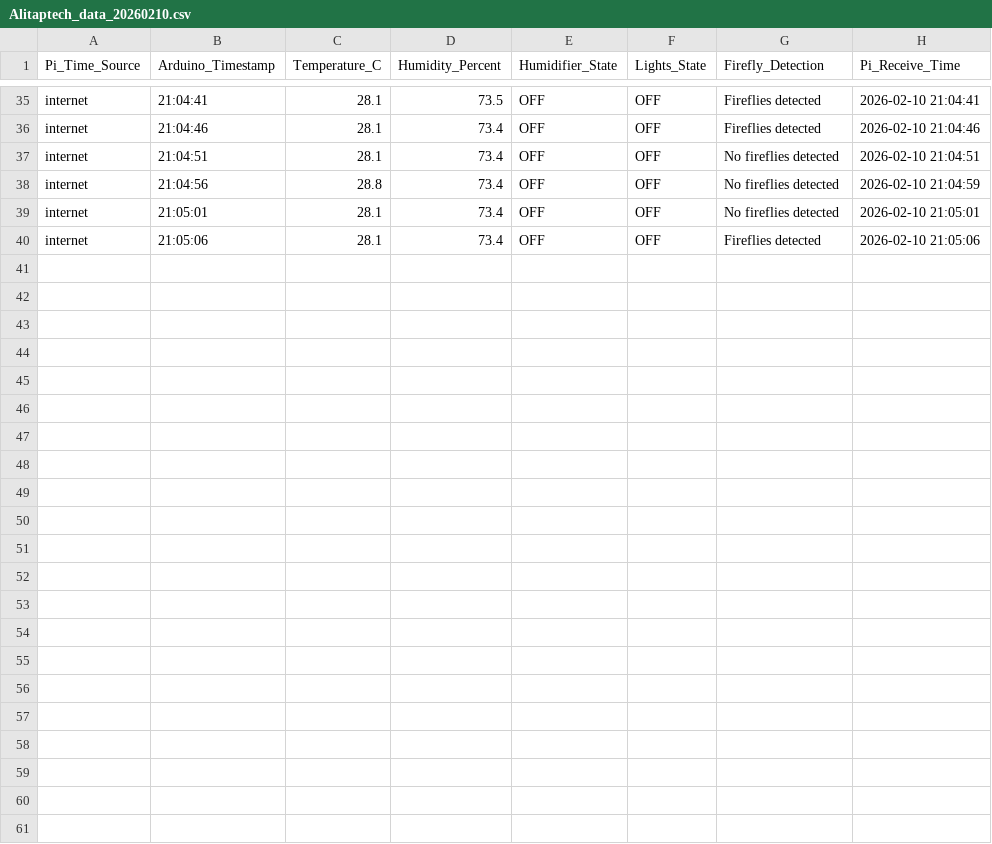
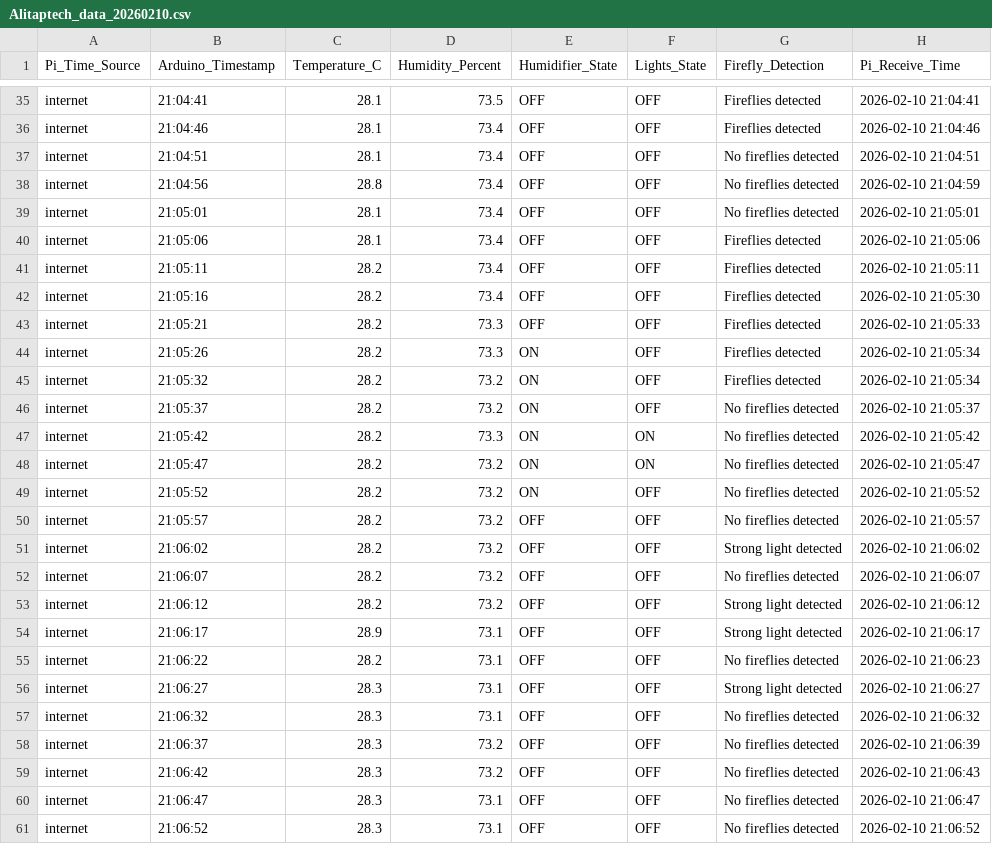
Before and after one commit to Alitaptech/firefly-data, a CSV file: data/Alitaptech_data_20260210.csv, drawn as a sheet; only a part is shown, gaps mark what is left out.

Commit message:
Data update 2026-02-10 21:06:57 - 1 file(s) changed

```diff
--- a/data/Alitaptech_data_20260210.csv
+++ b/data/Alitaptech_data_20260210.csv
@@ -40 +40,22 @@ internet,21:05:01,28.1,73.4,OFF,OFF,No fireflies detected,2026-02-10 21:05:01
 internet,21:05:06,28.1,73.4,OFF,OFF,Fireflies detected,2026-02-10 21:05:06
+internet,21:05:11,28.2,73.4,OFF,OFF,Fireflies detected,2026-02-10 21:05:11
+internet,21:05:16,28.2,73.4,OFF,OFF,Fireflies detected,2026-02-10 21:05:30
+internet,21:05:21,28.2,73.3,OFF,OFF,Fireflies detected,2026-02-10 21:05:33
+internet,21:05:26,28.2,73.3,ON,OFF,Fireflies detected,2026-02-10 21:05:34
+internet,21:05:32,28.2,73.2,ON,OFF,Fireflies detected,2026-02-10 21:05:34
+internet,21:05:37,28.2,73.2,ON,OFF,No fireflies detected,2026-02-10 21:05:37
+internet,21:05:42,28.2,73.3,ON,ON,No fireflies detected,2026-02-10 21:05:42
+internet,21:05:47,28.2,73.2,ON,ON,No fireflies detected,2026-02-10 21:05:47
+internet,21:05:52,28.2,73.2,ON,OFF,No fireflies detected,2026-02-10 21:05:52
+internet,21:05:57,28.2,73.2,OFF,OFF,No fireflies detected,2026-02-10 21:05:57
+internet,21:06:02,28.2,73.2,OFF,OFF,Strong light detected,2026-02-10 21:06:02
+internet,21:06:07,28.2,73.2,OFF,OFF,No fireflies detected,2026-02-10 21:06:07
+internet,21:06:12,28.2,73.2,OFF,OFF,Strong light detected,2026-02-10 21:06:12
+internet,21:06:17,28.9,73.1,OFF,OFF,Strong light detected,2026-02-10 21:06:17
+internet,21:06:22,28.2,73.1,OFF,OFF,No fireflies detected,2026-02-10 21:06:23
+internet,21:06:27,28.3,73.1,OFF,OFF,Strong light detected,2026-02-10 21:06:27
+internet,21:06:32,28.3,73.1,OFF,OFF,No fireflies detected,2026-02-10 21:06:32
+internet,21:06:37,28.3,73.2,OFF,OFF,No fireflies detected,2026-02-10 21:06:39
+internet,21:06:42,28.3,73.2,OFF,OFF,No fireflies detected,2026-02-10 21:06:43
+internet,21:06:47,28.3,73.1,OFF,OFF,No fireflies detected,2026-02-10 21:06:47
+internet,21:06:52,28.3,73.1,OFF,OFF,No fireflies detected,2026-02-10 21:06:52
```
